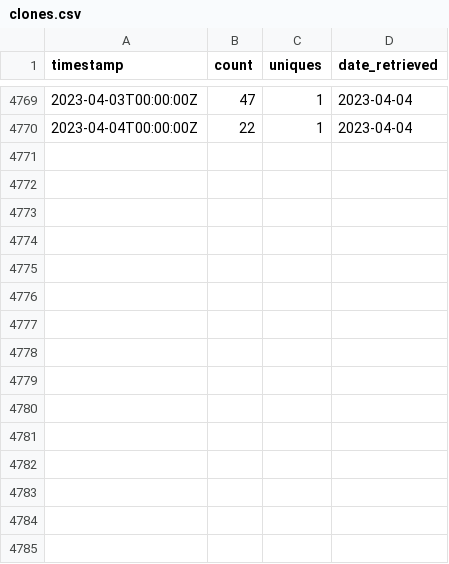
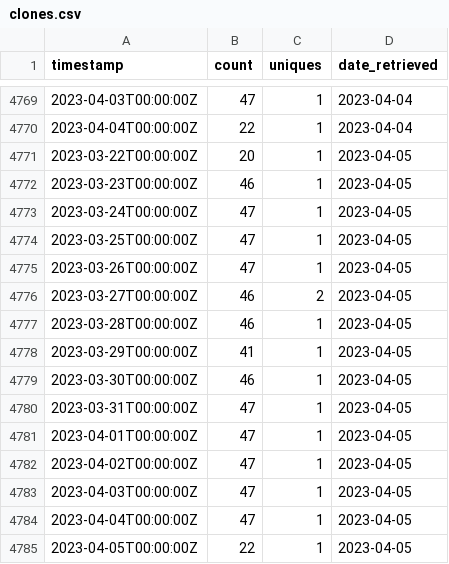
Before and after one commit to emitanaka/actions, a CSV file: data/clones.csv, drawn as a sheet; only a part is shown, gaps mark what is left out; the diff names each change by its address in the sheet, - before the commit and + after, or states it on an @@ line.

```diff
--- a/data/clones.csv
+++ b/data/clones.csv
+row 4771: 2023-03-22T00:00:00Z | 20 | 1 | 2023-04-05
+row 4772: 2023-03-23T00:00:00Z | 46 | 1 | 2023-04-05
+row 4773: 2023-03-24T00:00:00Z | 47 | 1 | 2023-04-05
+row 4774: 2023-03-25T00:00:00Z | 47 | 1 | 2023-04-05
+row 4775: 2023-03-26T00:00:00Z | 47 | 1 | 2023-04-05
+row 4776: 2023-03-27T00:00:00Z | 46 | 2 | 2023-04-05
+row 4777: 2023-03-28T00:00:00Z | 46 | 1 | 2023-04-05
+row 4778: 2023-03-29T00:00:00Z | 41 | 1 | 2023-04-05
+row 4779: 2023-03-30T00:00:00Z | 46 | 1 | 2023-04-05
+row 4780: 2023-03-31T00:00:00Z | 47 | 1 | 2023-04-05
+row 4781: 2023-04-01T00:00:00Z | 47 | 1 | 2023-04-05
+row 4782: 2023-04-02T00:00:00Z | 47 | 1 | 2023-04-05
+row 4783: 2023-04-03T00:00:00Z | 47 | 1 | 2023-04-05
+row 4784: 2023-04-04T00:00:00Z | 47 | 1 | 2023-04-05
+row 4785: 2023-04-05T00:00:00Z | 22 | 1 | 2023-04-05
```
Also changed, not shown: data/paths.csv, data/referrers.csv, 3 other files.
